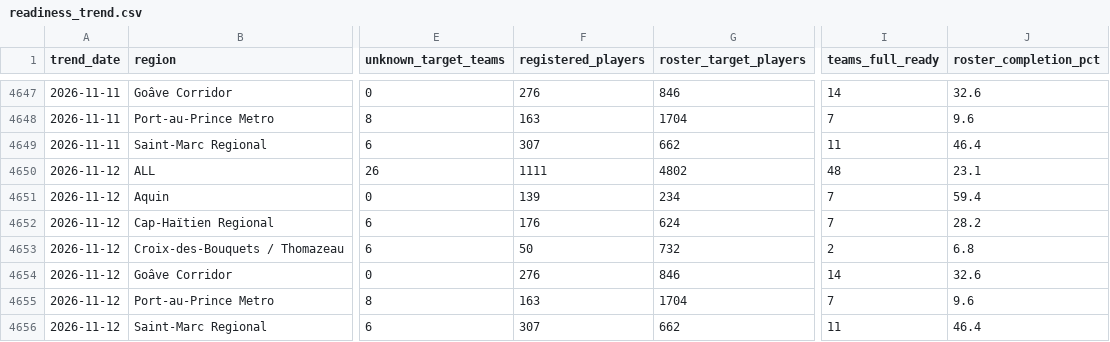
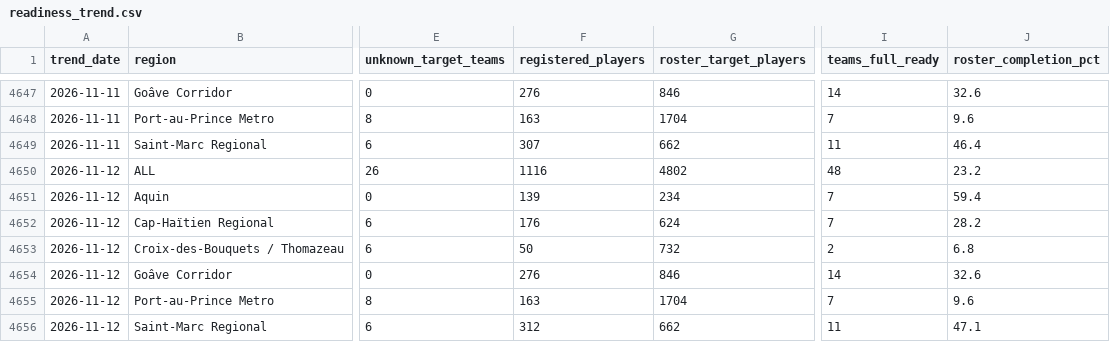
Before and after one commit to cap-git-01/ljh26-monitor, a CSV file: data/readiness_trend.csv, drawn as a sheet; only a part is shown, gaps mark what is left out; the diff names each change by its address in the sheet, - before the commit and + after, or states it on an @@ line.

```diff
--- a/data/readiness_trend.csv
+++ b/data/readiness_trend.csv
-F4650 (registered_players): 1111
+F4650 (registered_players): 1116
-J4650 (roster_completion_pct): 23.1
+J4650 (roster_completion_pct): 23.2
-F4656 (registered_players): 307
+F4656 (registered_players): 312
-J4656 (roster_completion_pct): 46.4
+J4656 (roster_completion_pct): 47.1
```
Also changed, not shown: data/events.csv, data/readiness.csv, 1 other file.
